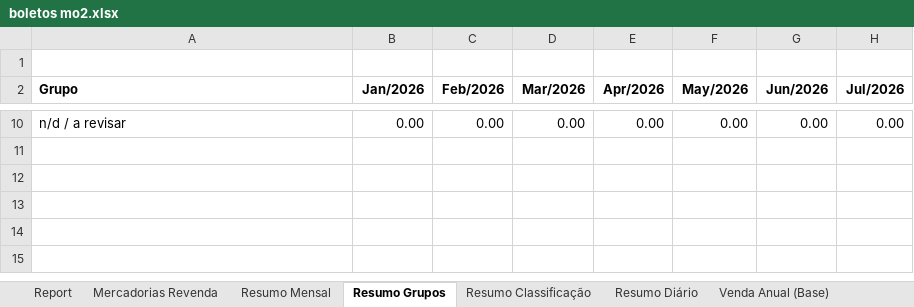
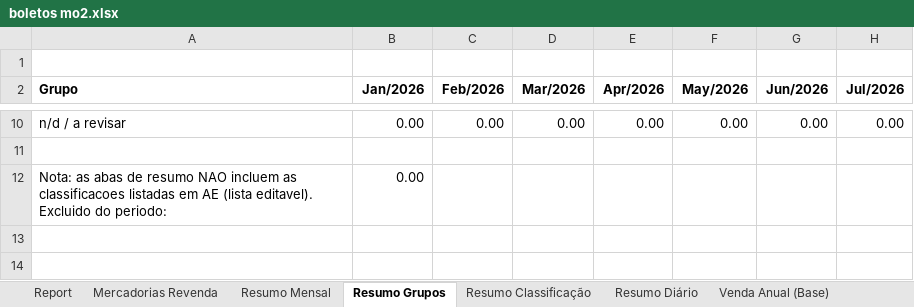
Before and after one commit to neilianesilva2408-collab/boletos---mercadinho, an Excel workbook: boletos mo2.xlsx, sheet Resumo Grupos, drawn as a sheet; only a part is shown, gaps mark what is left out; the shorter side is filled out with more unchanged rows; values as stored, in another font and other column widths than the file's, no borders; the diff names each change by its address in the sheet, - before the commit and + after, or states it on an @@ line.

```diff
--- a/boletos mo2.xlsx (sheet Resumo Grupos)
+++ b/boletos mo2.xlsx (sheet Resumo Grupos)
-A12 (Grupo): (empty)
+A12 (Grupo): Nota: as abas de resumo NAO incluem as classificacoes listadas em AE (lista editavel). Excluido do periodo:
-B12 (Jan/2026): (empty)
+B12 (Jan/2026): 0.00
```
Also changed, not shown: formulas that keep their value, boletos mo1.xlsx, boletos mo4.xlsx.
